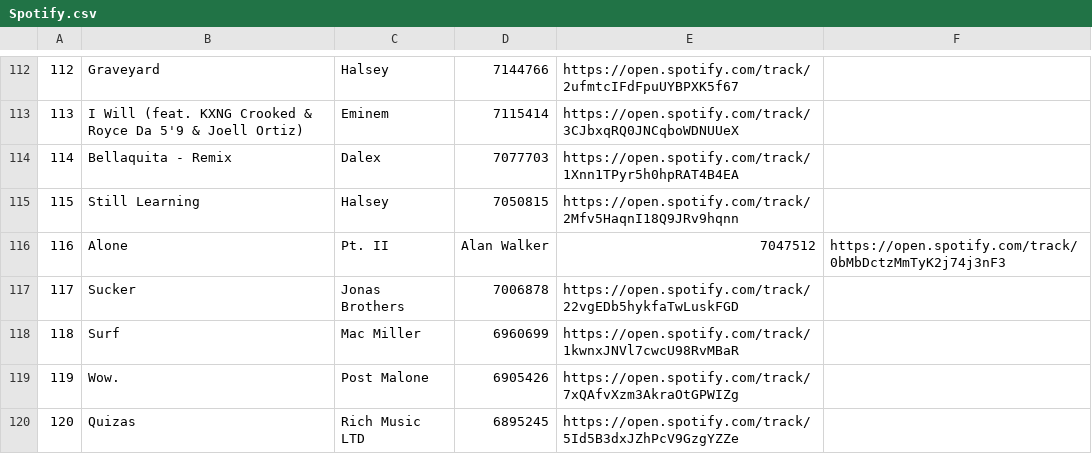
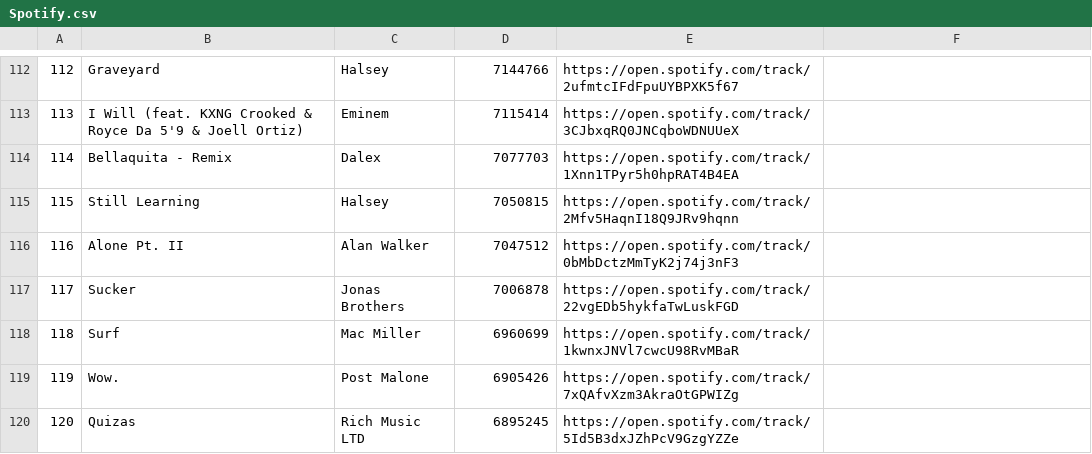
Before and after one commit to Raquel297/CISC3130HOMEWORKASSIGNMENTS, a CSV file: Spotify.csv, drawn as a sheet; only a part is shown, gaps mark what is left out; the diff names each change by its address in the sheet, - before the commit and + after, or states it on an @@ line.

Commit message:
Update Spotify.csv

```diff
--- a/Spotify.csv
+++ b/Spotify.csv
-B116: Alone
+B116: Alone Pt. II
-C116: Pt. II
+C116: Alan Walker
-D116: Alan Walker
+D116: 7047512
-E116: 7047512
+E116: https://open.spotify.com/track/0bMbDctzMmTyK2j74j3nF3
-F116: https://open.spotify.com/track/0bMbDctzMmTyK2j74j3nF3
+F116: (empty)
```
